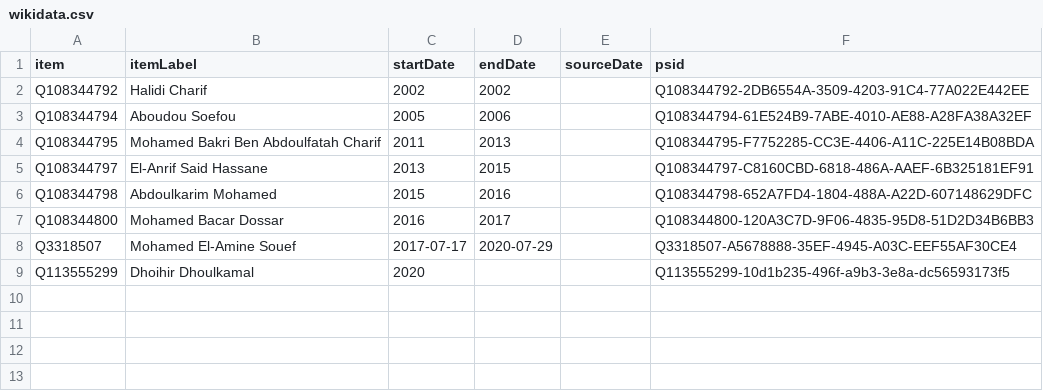
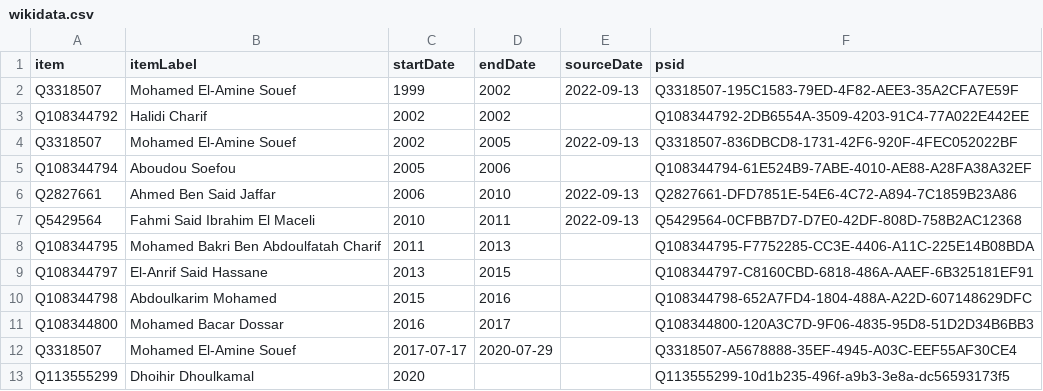
Before and after one commit to every-politician-scrapers/comoros, a CSV file: sources/wpoffice/foreign-minister/wikidata.csv, drawn as a sheet; the diff names each change by its address in the sheet, - before the commit and + after, or states it on an @@ line.

Commit message:
Compare external sources to Wikidata

```diff
--- a/sources/wpoffice/foreign-minister/wikidata.csv
+++ b/sources/wpoffice/foreign-minister/wikidata.csv
+row 2: Q3318507 | Mohamed El-Amine Souef | 1999 | 2002 | 2022-09-13 | Q3318507-195C1583-79ED-4F82-AEE3-35A2CFA7E59F
+row 4: Q3318507 | Mohamed El-Amine Souef | 2002 | 2005 | 2022-09-13 | Q3318507-836DBCD8-1731-42F6-920F-4FEC052022BF
+row 6: Q2827661 | Ahmed Ben Said Jaffar | 2006 | 2010 | 2022-09-13 | Q2827661-DFD7851E-54E6-4C72-A894-7C1859B23A86
+row 7: Q5429564 | Fahmi Said Ibrahim El Maceli | 2010 | 2011 | 2022-09-13 | Q5429564-0CFBB7D7-D7E0-42DF-808D-758B2AC12368
```
Also changed, not shown: sources/wpoffice/anjouan-president/wikidata.csv, sources/wpoffice/vice-president/wikidata.csv, 9 other files.
